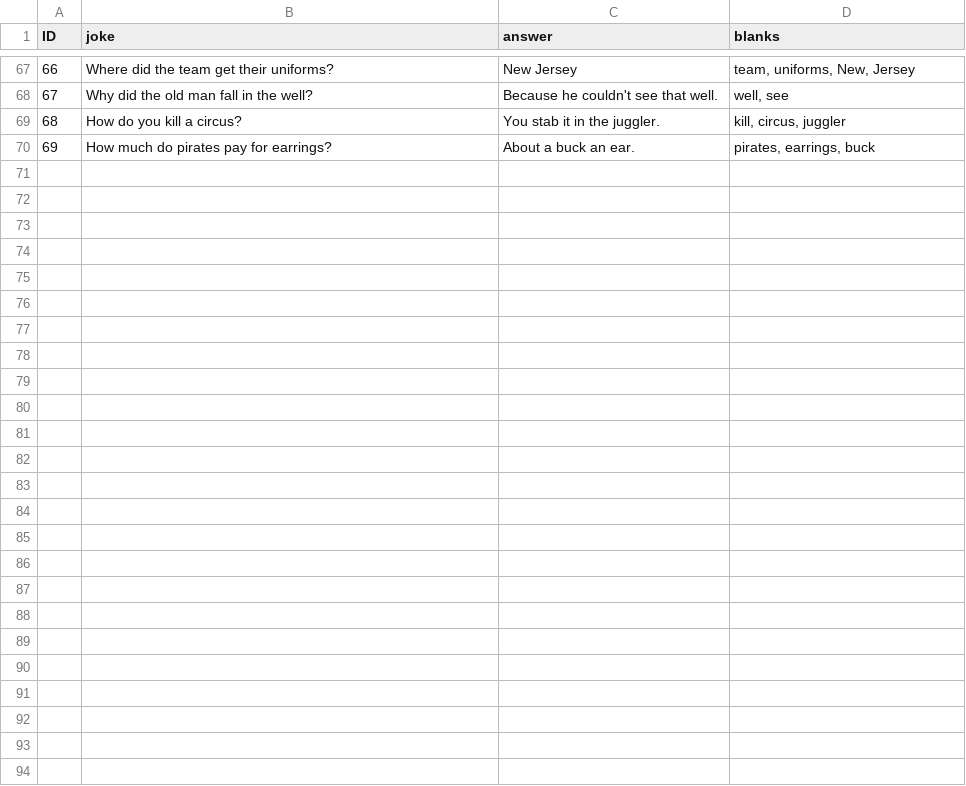
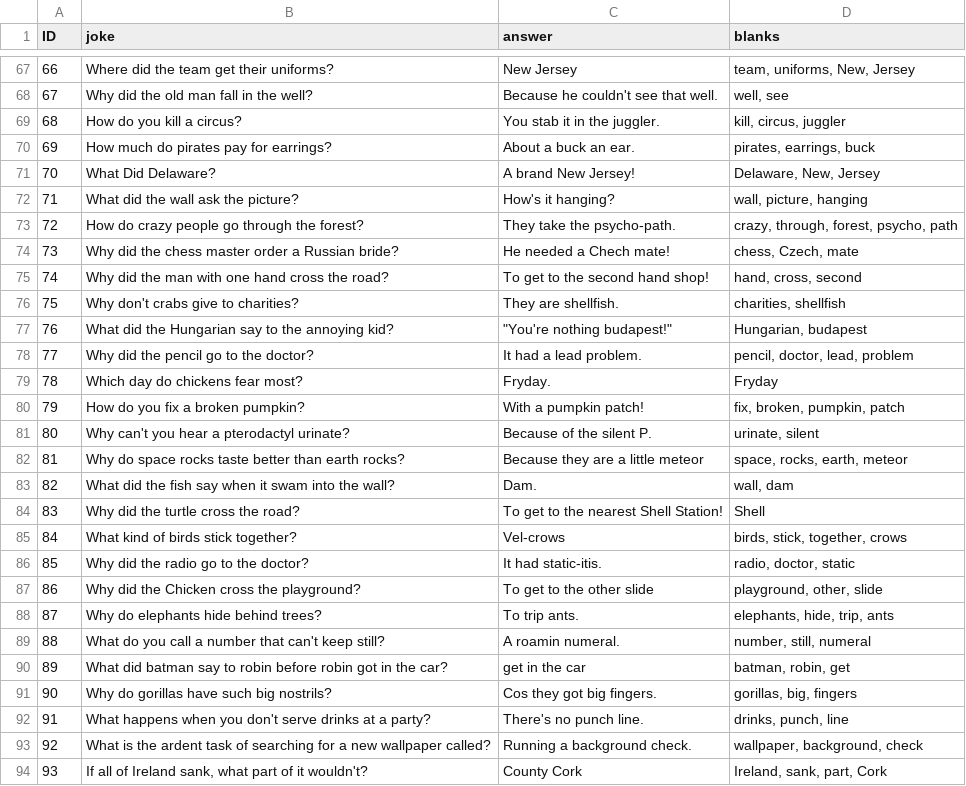
Before and after one commit to shakey0/Games0Project, a CSV file: Games0App/static/jokes.csv, drawn as a sheet; only a part is shown, gaps mark what is left out; the diff names each change by its address in the sheet, - before the commit and + after, or states it on an @@ line.

```diff
--- a/Games0App/static/jokes.csv
+++ b/Games0App/static/jokes.csv
+row 71: 70 | What Did Delaware? | A brand New Jersey! | Delaware, New, Jersey
+row 72: 71 | What did the wall ask the picture? | How's it hanging? | wall, picture, hanging
+row 73: 72 | How do crazy people go through the forest? | They take the psycho-path. | crazy, through, forest, psycho, path
+row 74: 73 | Why did the chess master order a Russian bride? | He needed a Chech mate! | chess, Czech, mate
+row 75: 74 | Why did the man with one hand cross the road? | To get to the second hand shop! | hand, cross, second
+row 76: 75 | Why don't crabs give to charities? | They are shellfish. | charities, shellfish
+row 77: 76 | What did the Hungarian say to the annoying kid? | "You're nothing budapest!" | Hungarian, budapest
+row 78: 77 | Why did the pencil go to the doctor? | It had a lead problem. | pencil, doctor, lead, problem
+row 79: 78 | Which day do chickens fear most? | Fryday. | Fryday
+row 80: 79 | How do you fix a broken pumpkin? | With a pumpkin patch! | fix, broken, pumpkin, patch
+row 81: 80 | Why can't you hear a pterodactyl urinate? | Because of the silent P. | urinate, silent
+row 82: 81 | Why do space rocks taste better than earth rocks? | Because they are a little meteor | space, rocks, earth, meteor
+row 83: 82 | What did the fish say when it swam into the wall? | Dam. | wall, dam
+row 84: 83 | Why did the turtle cross the road? | To get to the nearest Shell Station! | Shell
+row 85: 84 | What kind of birds stick together? | Vel-crows | birds, stick, together, crows
+row 86: 85 | Why did the radio go to the doctor? | It had static-itis. | radio, doctor, static
+row 87: 86 | Why did the Chicken cross the playground? | To get to the other slide | playground, other, slide
+row 88: 87 | Why do elephants hide behind trees? | To trip ants. | elephants, hide, trip, ants
+row 89: 88 | What do you call a number that can't keep still? | A roamin numeral. | number, still, numeral
+row 90: 89 | What did batman say to robin before robin got in the car? | get in the car | batman, robin, get
+row 91: 90 | Why do gorillas have such big nostrils? | Cos they got big fingers. | gorillas, big, fingers
+row 92: 91 | What happens when you don't serve drinks at a party? | There's no punch line. | drinks, punch, line
+row 93: 92 | What is the ardent task of searching for a new wallpaper called? | Running a background check. | wallpaper, background, check
+row 94: 93 | If all of Ireland sank, what part of it wouldn't? | County Cork | Ireland, sank, part, Cork
```
